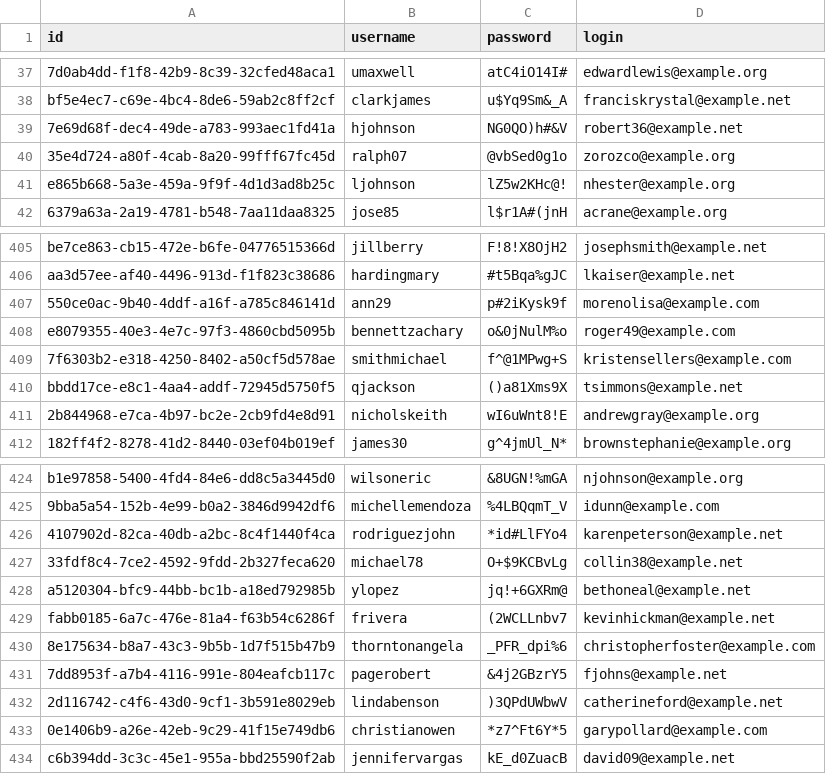
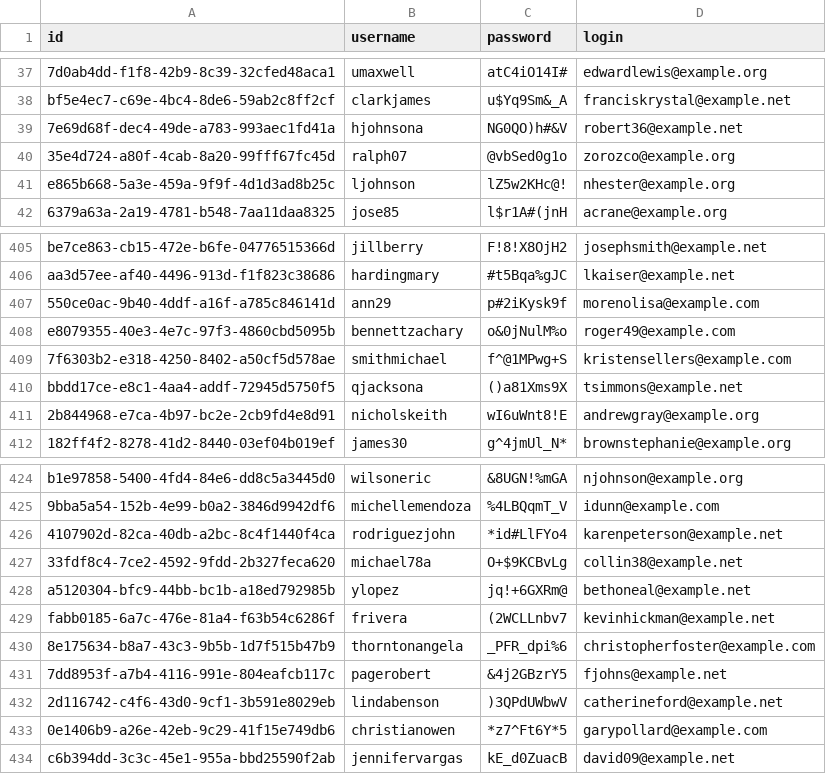
Before and after one commit to Apes2getherStrong/Backend-WayToGo, a CSV file: src/main/resources/csvData/users.csv, drawn as a sheet; only a part is shown, gaps mark what is left out; the diff names each change by its address in the sheet, - before the commit and + after, or states it on an @@ line.

Commit message:
85 username zrobic unique (#87)
* username is unique

* username is unique, done with V5__ flyway migration

* PostMapLocation zwraca MapLocationDTO

```diff
--- a/src/main/resources/csvData/users.csv
+++ b/src/main/resources/csvData/users.csv
-B39 (username): hjohnson
+B39 (username): hjohnsona
-B410 (username): qjackson
+B410 (username): qjacksona
-B427 (username): michael78
+B427 (username): michael78a
```
Also changed, not shown: 5 other files.
